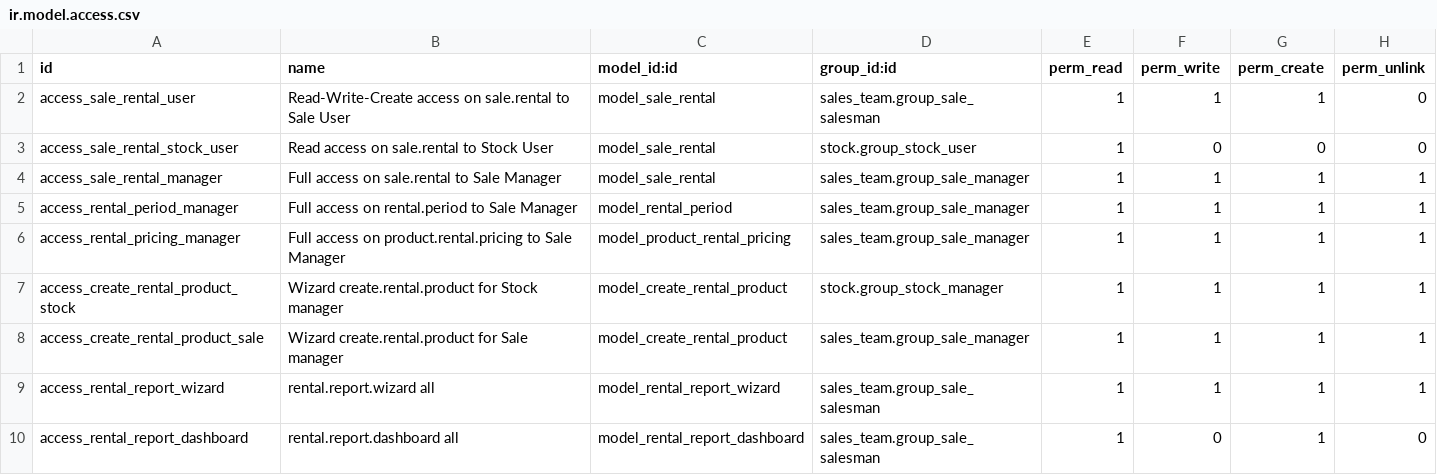
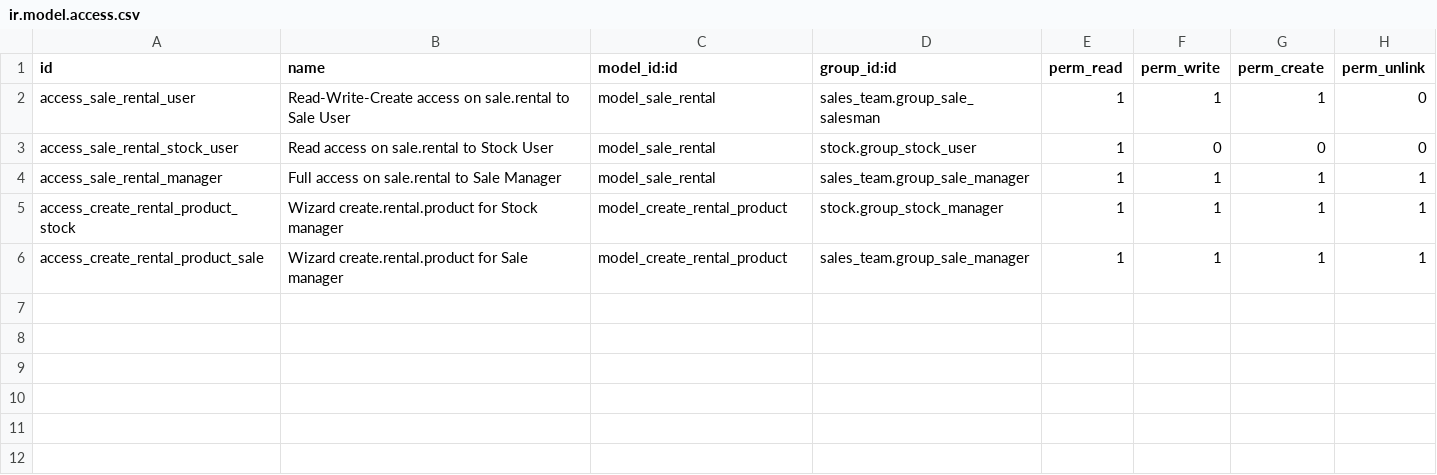
Before and after one commit to lefilament/vertical-rental, a CSV file: sale_rental/security/ir.model.access.csv, drawn as a sheet; the diff names each change by its address in the sheet, - before the commit and + after, or states it on an @@ line.

Commit message:
[IMP] sale_rental for MECAoctet

```diff
--- a/sale_rental/security/ir.model.access.csv
+++ b/sale_rental/security/ir.model.access.csv
-row 5: access_rental_period_manager | Full access on rental.period to Sale Manager | model_rental_period | sales_team.group_sale_manager | 1 | 1 | 1 | 1
-row 6: access_rental_pricing_manager | Full access on product.rental.pricing to Sale Manager | model_product_rental_pricing | sales_team.group_sale_manager | 1 | 1 | 1 | 1
-row 9: access_rental_report_wizard | rental.report.wizard all | model_rental_report_wizard | sales_team.group_sale_salesman | 1 | 1 | 1 | 1
-row 10: access_rental_report_dashboard | rental.report.dashboard all | model_rental_report_dashboard | sales_team.group_sale_salesman | 1 | 0 | 1 | 0
```
Also changed, not shown: 35 other files.
